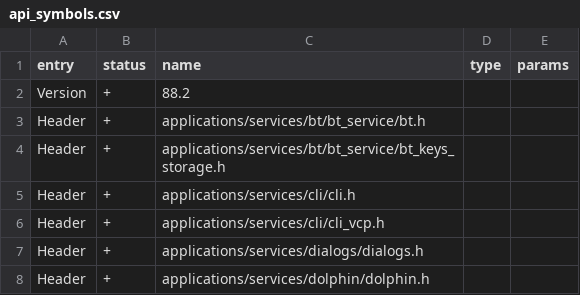
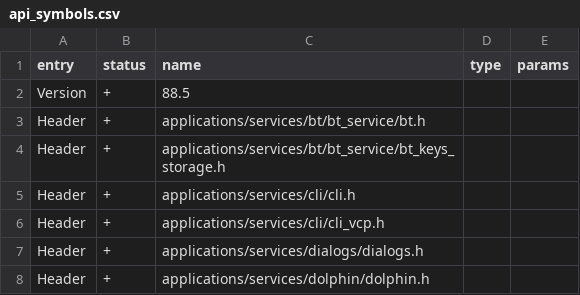
Before and after one commit to Project516/Momentum-Firmware-dx, a CSV file: targets/f18/api_symbols.csv, drawn as a sheet; only a part is shown.

```diff
--- a/targets/f18/api_symbols.csv
+++ b/targets/f18/api_symbols.csv
@@ -1,3 +1,3 @@
 entry,status,name,type,params
-Version,+,88.2,,
+Version,+,88.5,,
 Header,+,applications/services/bt/bt_service/bt.h,,
```
Also changed, not shown: targets/f7/api_symbols.csv.
